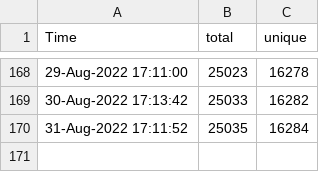
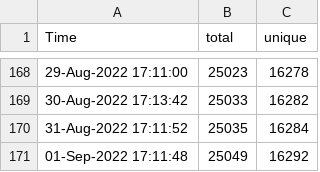
Before and after one commit to minoue-xx/Track-number-of-followers-using-Twitter-API, a CSV file: uniquefollowercount_history.csv, drawn as a sheet; only a part is shown, gaps mark what is left out.

```diff
--- a/uniquefollowercount_history.csv
+++ b/uniquefollowercount_history.csv
@@ -170 +170,2 @@ Time,total,unique
 31-Aug-2022 17:11:52,25035,16284
+01-Sep-2022 17:11:48,25049,16292
```
Also changed, not shown: followercount_history.csv, 1 other file.
